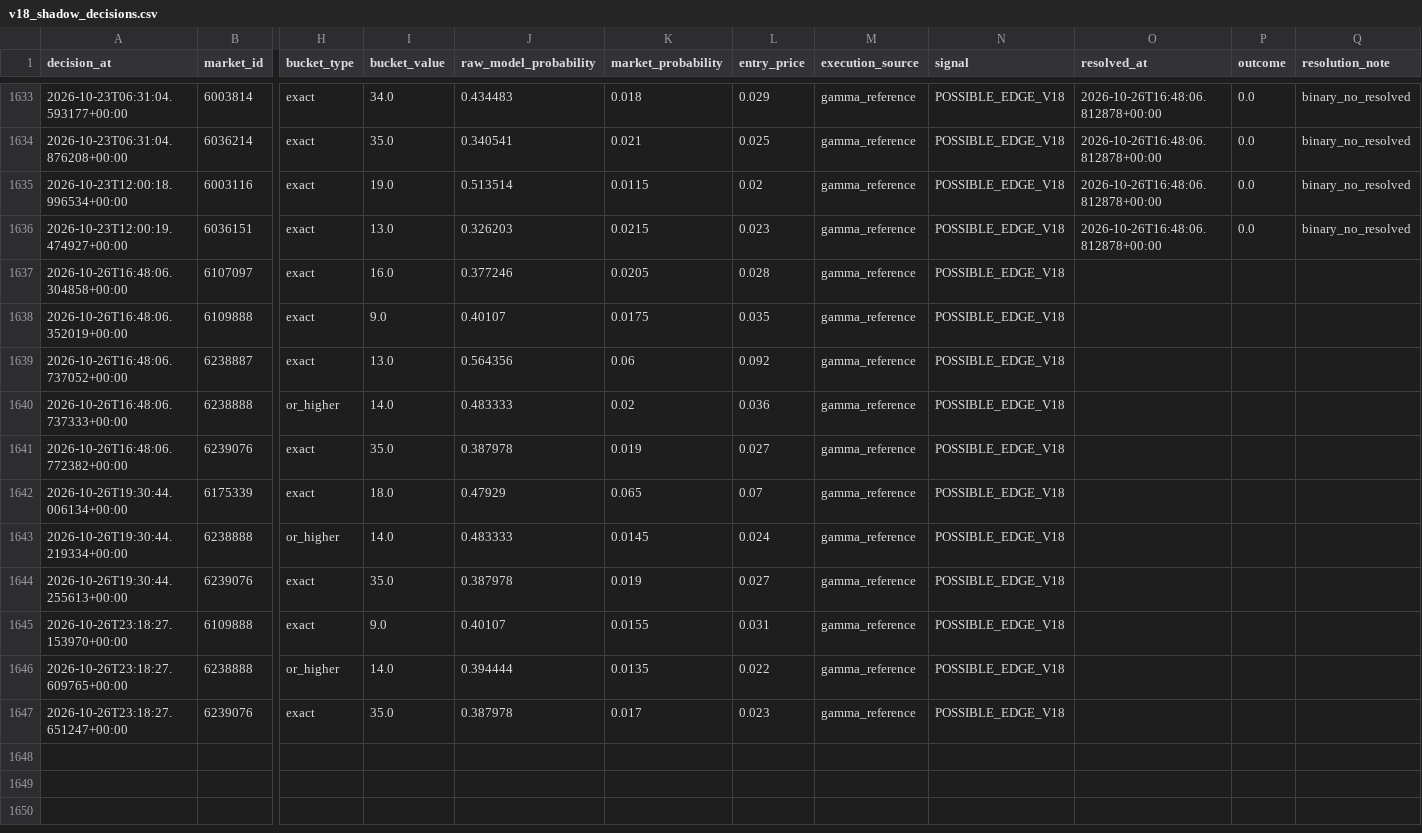
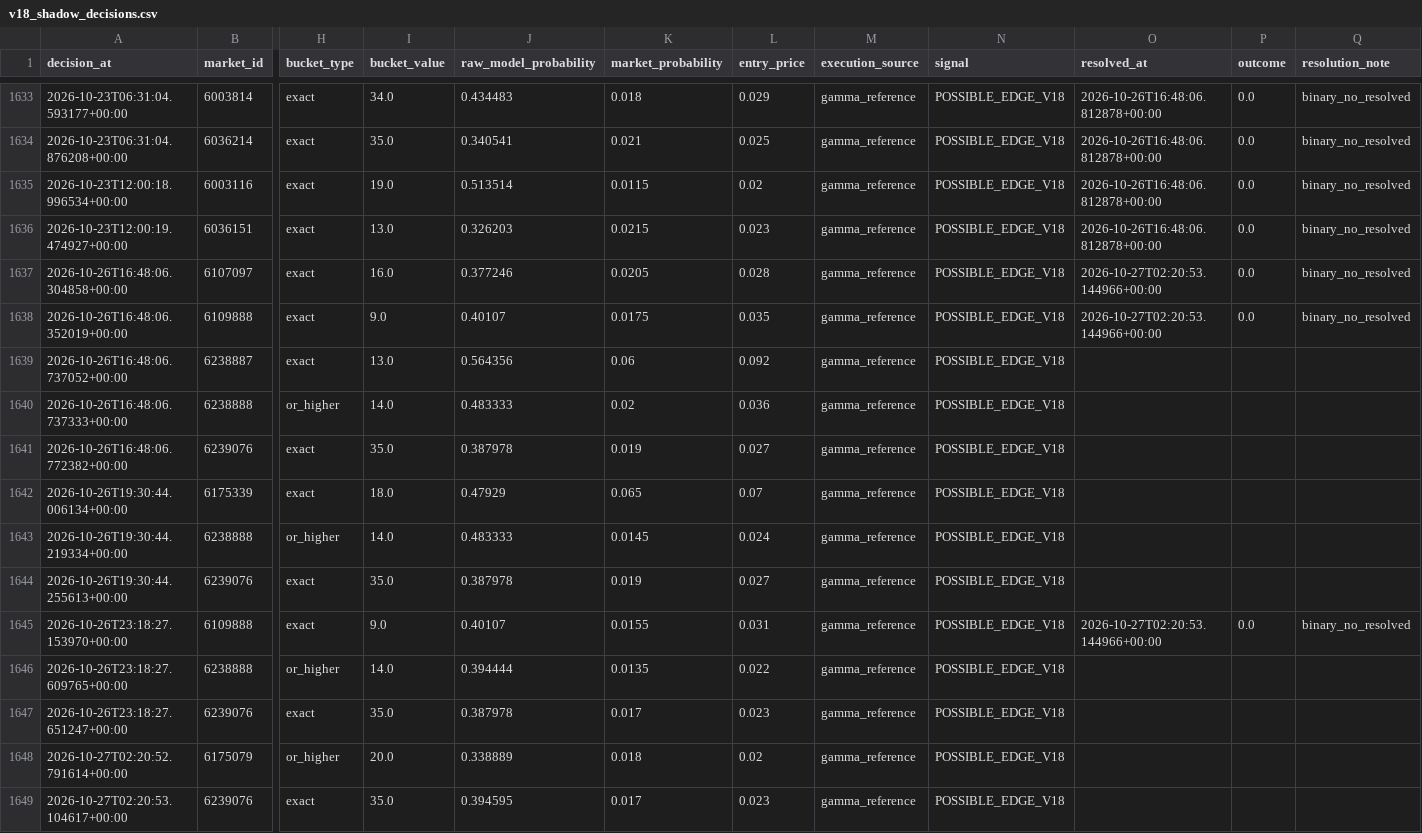
Before and after one commit to nelgibson836-png/PolymarketWeatherEdgeLab, a CSV file: data/edge/validation/v18_shadow_decisions.csv, drawn as a sheet; only a part is shown, gaps mark what is left out; rows hold the shown columns only; the diff names each change by its address in the sheet, - before the commit and + after, or states it on an @@ line.

```diff
--- a/data/edge/validation/v18_shadow_decisions.csv
+++ b/data/edge/validation/v18_shadow_decisions.csv
-O1637:O1638 (resolved_at): (empty)
+O1637:O1638 (resolved_at): 2026-10-27T02:20:53.144966+00:00
-P1637:P1638 (outcome): (empty)
+P1637:P1638 (outcome): 0.0
-Q1637:Q1638 (resolution_note): (empty)
+Q1637:Q1638 (resolution_note): binary_no_resolved
-O1645 (resolved_at): (empty)
+O1645 (resolved_at): 2026-10-27T02:20:53.144966+00:00
-P1645 (outcome): (empty)
+P1645 (outcome): 0.0
-Q1645 (resolution_note): (empty)
+Q1645 (resolution_note): binary_no_resolved
+row 1648: 2026-10-27T02:20:52.791614+00:00 | 6175079 | or_higher | 20.0 | 0.338889 | 0.018 | 0.02 | gamma_reference | POSSIBLE_EDGE_V18
+row 1649: 2026-10-27T02:20:53.104617+00:00 | 6239076 | exact | 35.0 | 0.394595 | 0.017 | 0.023 | gamma_reference | POSSIBLE_EDGE_V18
```
Also changed, not shown: 22 other files.
